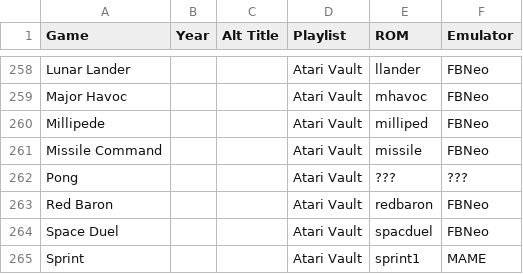
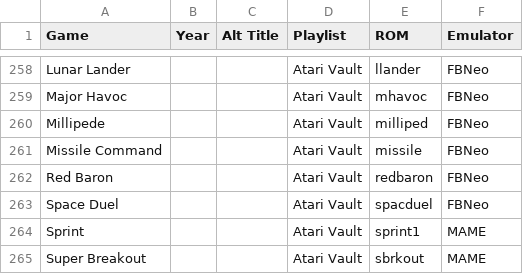
Before and after one commit to balb/lakka-playlists, a CSV file: ArcadePlaylists.csv, drawn as a sheet; only a part is shown, gaps mark what is left out; the shorter side is filled out with more unchanged rows; the diff names each change by its address in the sheet, - before the commit and + after, or states it on an @@ line.

Commit message:
no Pong

```diff
--- a/ArcadePlaylists.csv
+++ b/ArcadePlaylists.csv
-row 262: Pong |  |  | Atari Vault | ??? | ???
```
Also changed, not shown: 1 other file.
